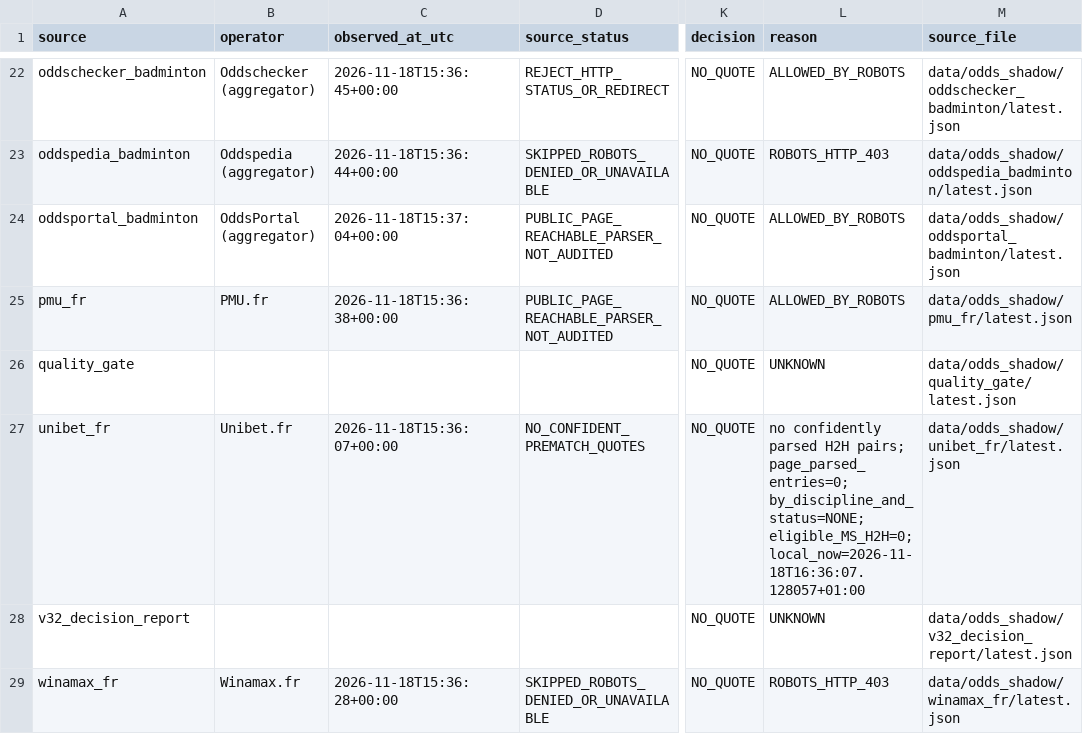
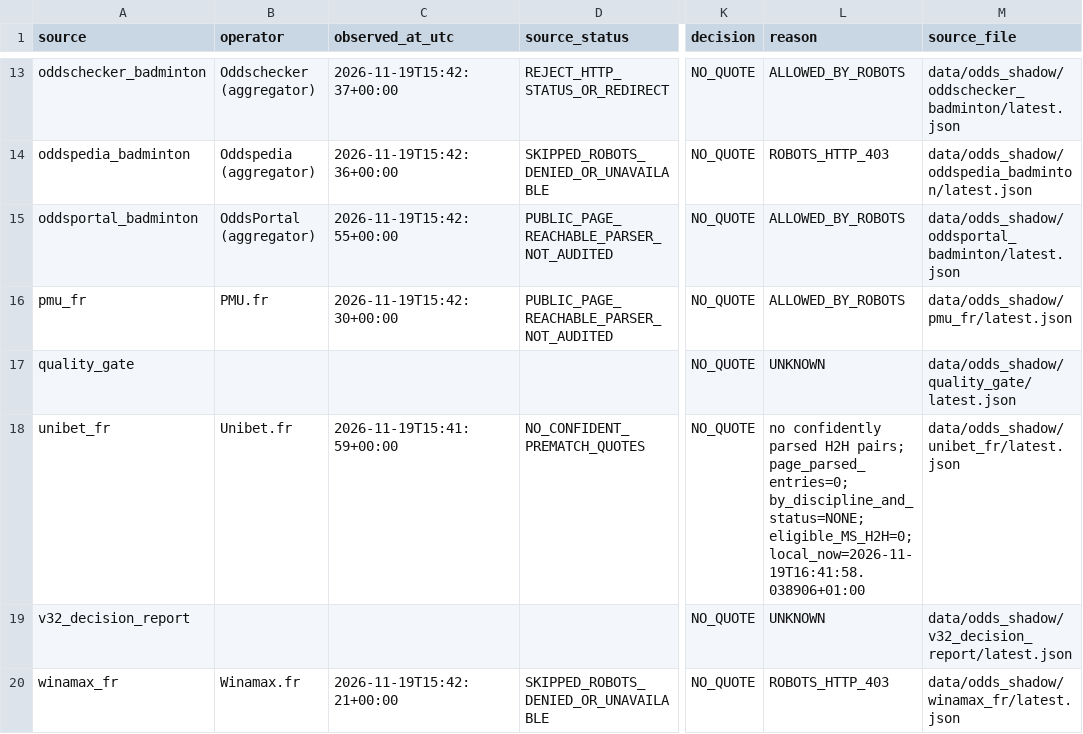
Before and after one commit to berangerbeato-cmd/badminton-lab, a CSV file: data/odds_shadow/quote_diagnostics.csv, drawn as a sheet; only a part is shown, gaps mark what is left out; addresses are those after the commit; the diff covers the shown part only; the diff names each change by its address in the sheet, - before the commit and + after, or states it on an @@ line.

```diff
--- a/data/odds_shadow/quote_diagnostics.csv
+++ b/data/odds_shadow/quote_diagnostics.csv
-C13 (observed_at_utc): 2026-11-18T15:36:45+00:00
+C13 (observed_at_utc): 2026-11-19T15:42:37+00:00
-C14 (observed_at_utc): 2026-11-18T15:36:44+00:00
+C14 (observed_at_utc): 2026-11-19T15:42:36+00:00
-C15 (observed_at_utc): 2026-11-18T15:37:04+00:00
+C15 (observed_at_utc): 2026-11-19T15:42:55+00:00
-C16 (observed_at_utc): 2026-11-18T15:36:38+00:00
+C16 (observed_at_utc): 2026-11-19T15:42:30+00:00
-C18 (observed_at_utc): 2026-11-18T15:36:07+00:00
+C18 (observed_at_utc): 2026-11-19T15:41:59+00:00
-L18 (reason): …by_discipline_and_status=NONE; eligible_MS_H2H=0; local_now=2026-11-18T16:36:07.128057+01:00
+L18 (reason): …by_discipline_and_status=NONE; eligible_MS_H2H=0; local_now=2026-11-19T16:41:58.038906+01:00
-C20 (observed_at_utc): 2026-11-18T15:36:28+00:00
+C20 (observed_at_utc): 2026-11-19T15:42:21+00:00
```
Also changed, not shown: 9 removed rows and 26 edited cells elsewhere in this file, 30 other files.
